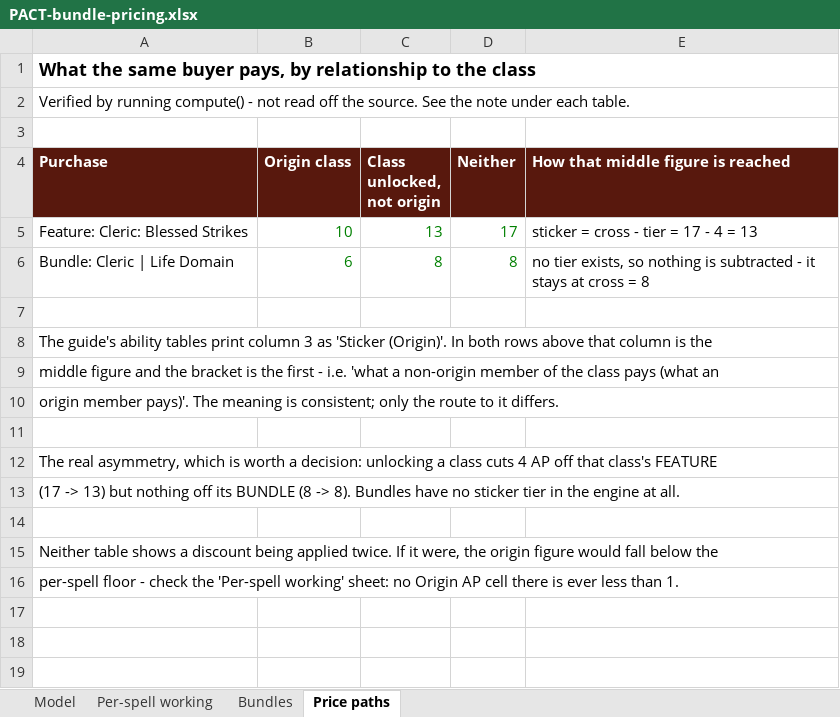
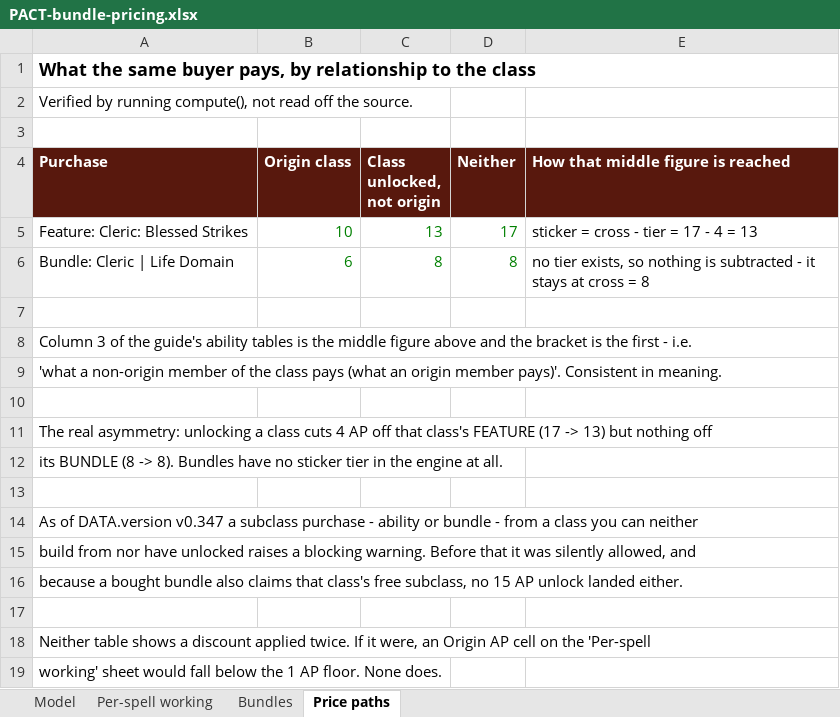
Before and after one commit to Chompy78/PACT, an Excel workbook: docs/analysis/PACT-bundle-pricing.xlsx, sheet Price paths, drawn as a sheet; values as stored, in another font and other column widths than the file's, no borders; removed rows and columns are numbered as before the commit, all else as after; the diff names each change by its address in the sheet, - before the commit and + after, or states it on an @@ line.

```diff
--- a/docs/analysis/PACT-bundle-pricing.xlsx (sheet Price paths)
+++ b/docs/analysis/PACT-bundle-pricing.xlsx (sheet Price paths)
-A2 (Purchase): …by running compute() - not read off the source. See the note under each table.
+A2 (Purchase): …by running compute(), not read off the source.
-A8 (Purchase): The guide's ability tables print column 3 as 'Sticker (Origin)'. In both rows above that column is the
+A8 (Purchase): Column 3 of the guide's ability tables is the middle figure above and the bracket is the first - i.e.
-A9 (Purchase): middle figure and the bracket is the first - i.e. 'what a non-origin member of the class pays (what an
+A9 (Purchase): 'what a non-origin member of the class pays (what an origin member pays)'. Consistent in meaning.
-row 10: origin member pays)'. The meaning is consistent; only the route to it differs.
-A11 (Purchase): The real asymmetry, which is worth a decision: unlocking a class cuts 4 AP off that class's FEATURE
+A11 (Purchase): The real asymmetry: unlocking a class cuts 4 AP off that class's FEATURE (17 -> 13) but nothing off
-A12 (Purchase): (17 -> 13) but nothing off its BUNDLE…
+A12 (Purchase): its BUNDLE…
-A14 (Purchase): Neither table shows a discount being applied twice. If it were, the origin figure would fall below the
+A14 (Purchase): As of DATA.version v0.347 a subclass purchase - ability or bundle - from a class you can neither
-A15 (Purchase): per-spell floor - check the 'Per-spell working' sheet: no Origin AP cell there is ever less than 1.
+A15 (Purchase): build from nor have unlocked raises a blocking warning. Before that it was silently allowed, and
+row 16: because a bought bundle also claims that class's free subclass, no 15 AP unlock landed either.
+row 17: (empty)
+row 18: Neither table shows a discount applied twice. If it were, an Origin AP cell on the 'Per-spell
+row 19: working' sheet would fall below the 1 AP floor. None does.
```
Also changed, not shown: sheet Per-spell working, sheet Bundles, sheet Model, 10 other files.
